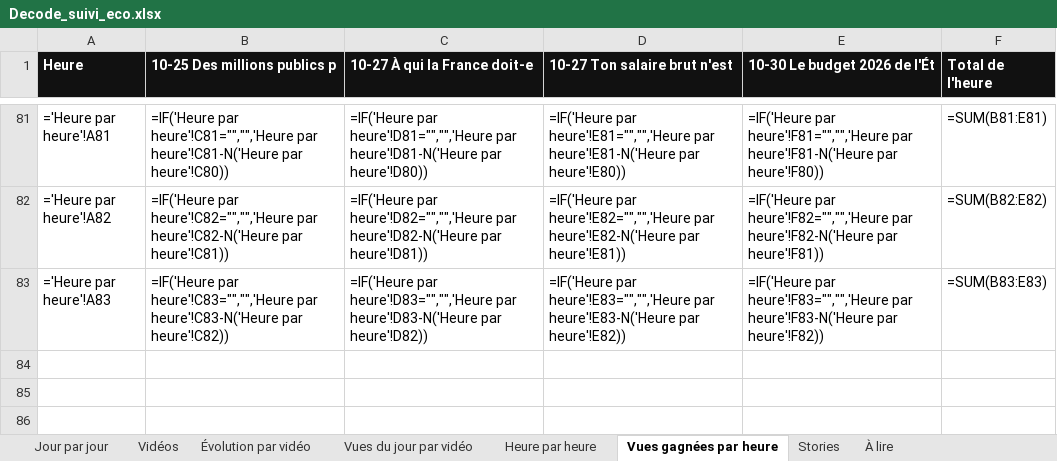
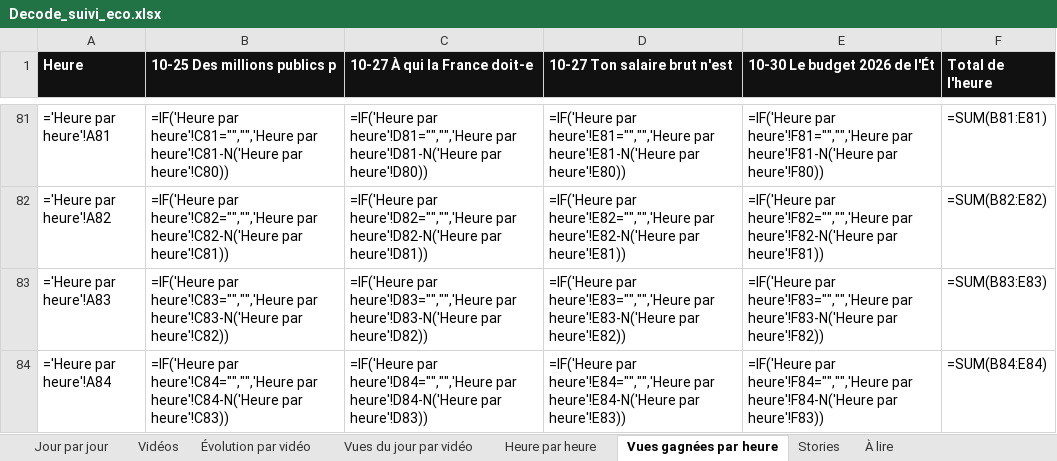
Before and after one commit to StudioDecodeDiffusion/reels-factory, an Excel workbook: suivi/Decode_suivi_eco.xlsx, sheet Vues gagnées par heure, drawn as a sheet; only a part is shown, gaps mark what is left out; values as stored, in another font and other column widths than the file's, no borders; formulas without a stored value are shown as written; charts and pictures not drawn; the diff names each change by its address in the sheet, - before the commit and + after, or states it on an @@ line.

```diff
--- a/suivi/Decode_suivi_eco.xlsx (sheet Vues gagnées par heure)
+++ b/suivi/Decode_suivi_eco.xlsx (sheet Vues gagnées par heure)
+row 84: ='Heure par heure'!A84 | =IF('Heure par heure'!C84="","",'Heure par heure'!C84-N('Heure par heure'!C83)) | =IF('Heure par heure'!D84="","",'Heure par heure'!D84-N('Heure par heure'!D83)) | =IF('Heure par heure'!E84="","",'Heure par heure'!E84-N('Heure par heure'!E83)) | =IF('Heure par heure'!F84="","",'Heure par heure'!F84-N('Heure par heure'!F83)) | =SUM(B84:E84)
```
Also changed, not shown: sheet Heure par heure, charts or pictures, suivi/Decode_suivi_actu.xlsx, suivi/Decode_suivi_qhse.xlsx, 7 other files.
